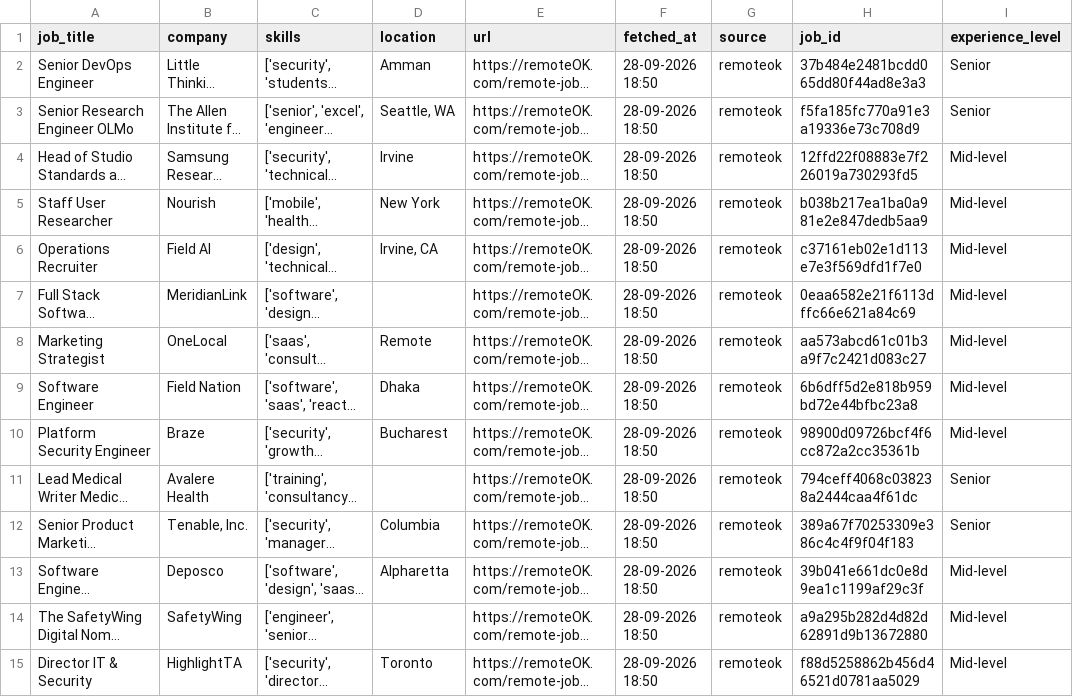
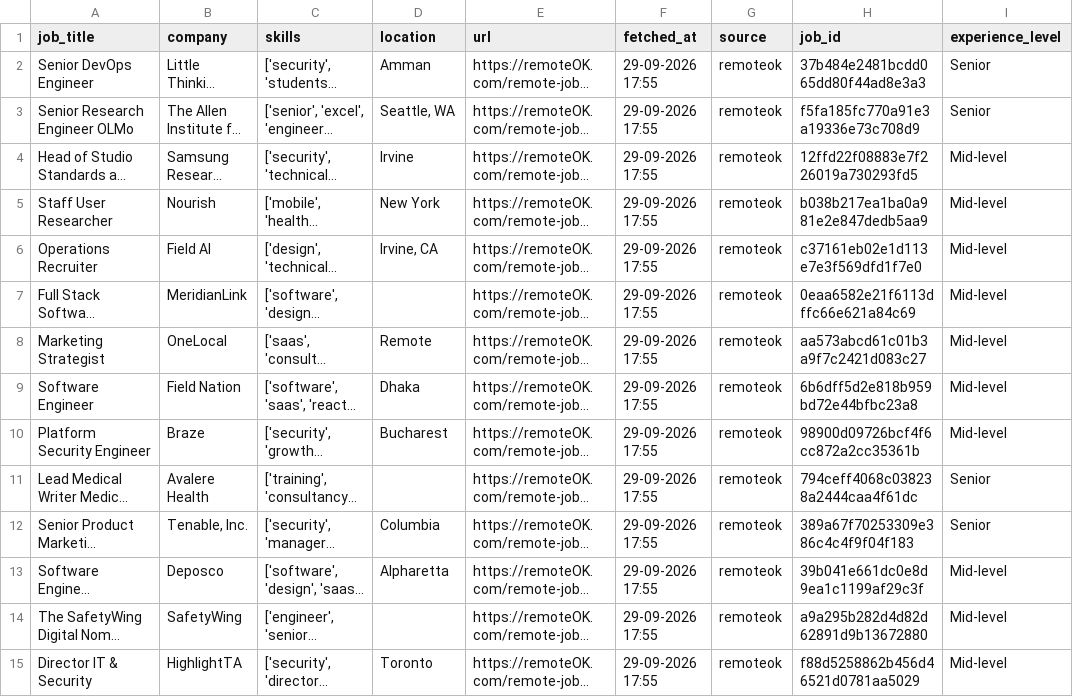
Before and after one commit to kirtiBohra12/job-explorer, a CSV file: data/cleaned_jobs.csv, drawn as a sheet; only a part is shown; long unchanged cells end in …; the diff covers the shown part only; the diff names each change by its address in the sheet, - before the commit and + after, or states it on an @@ line.

```diff
--- a/data/cleaned_jobs.csv
+++ b/data/cleaned_jobs.csv
-F2:F15 (fetched_at): 28-09-2026 18:50
+F2:F15 (fetched_at): 29-09-2026 17:55
```
Also changed, not shown: 78 edited cells elsewhere in this file.
